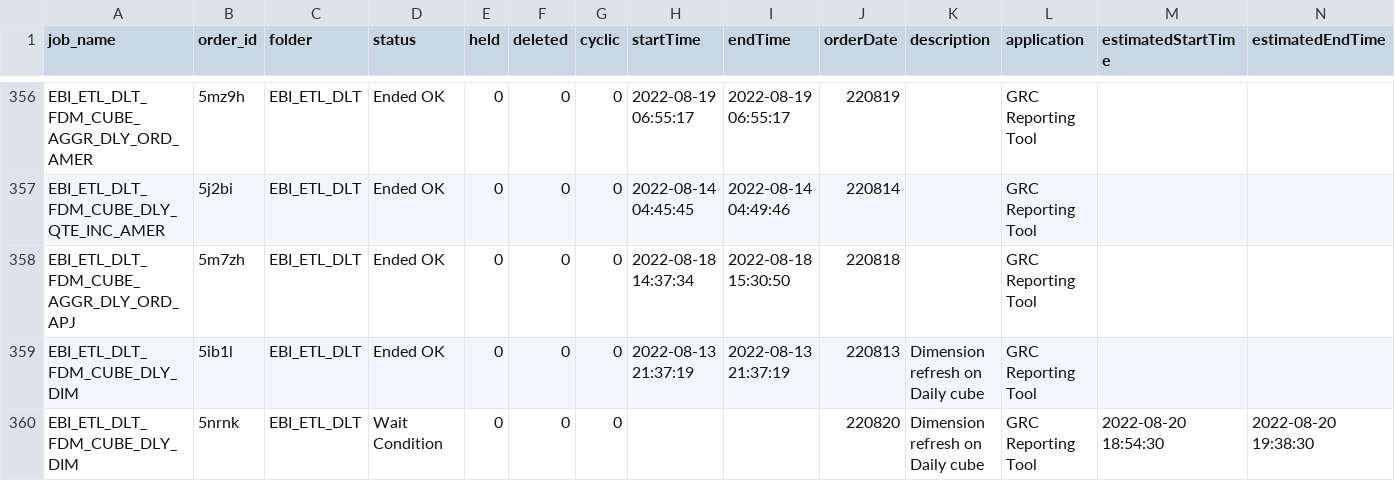
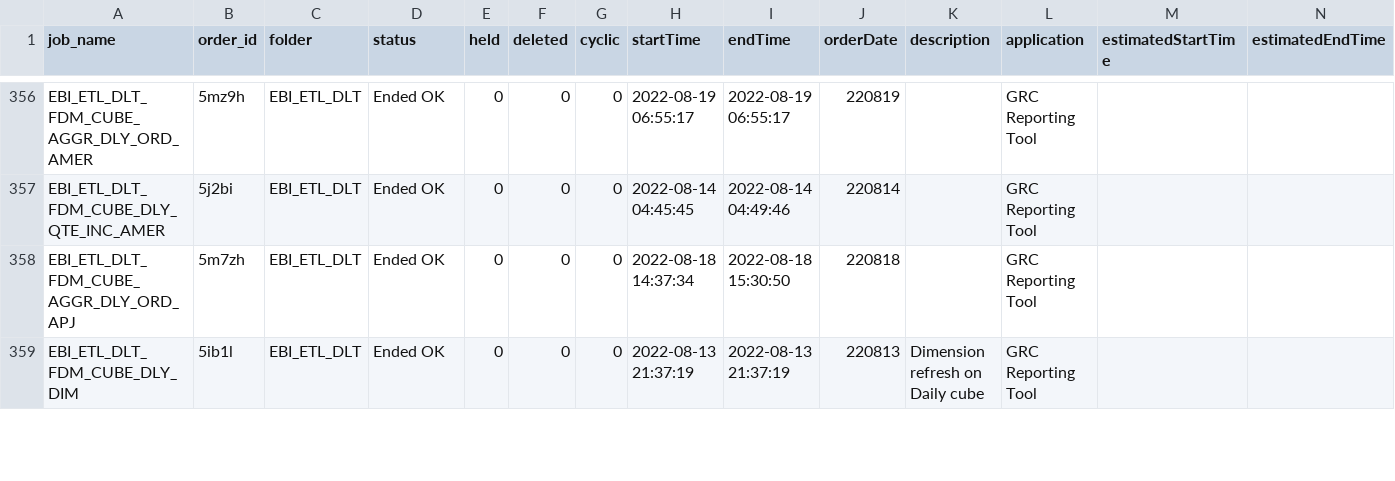
Before and after one commit to hnalubolu/Order_job_Status, a CSV file: ctm-logs.csv, drawn as a sheet; only a part is shown, gaps mark what is left out; removed rows and columns are numbered as before the commit, all else as after; the diff covers the shown part only; the diff names each change by its address in the sheet, - before the commit and + after, or states it on an @@ line.

```diff
--- a/ctm-logs.csv
+++ b/ctm-logs.csv
-row 360: EBI_ETL_DLT_FDM_CUBE_DLY_DIM | 5nrnk | EBI_ETL_DLT | Wait Condition | 0 | 0 | 0 |  |  | 220820 | Dimension refresh on Daily cube | GRC Reporting Tool | 2022-08-20 18:54:30 | 2022-08-20 19:38:30
```
Also changed, not shown: 1 added row and 42 edited cells elsewhere in this file, 1 other file.
